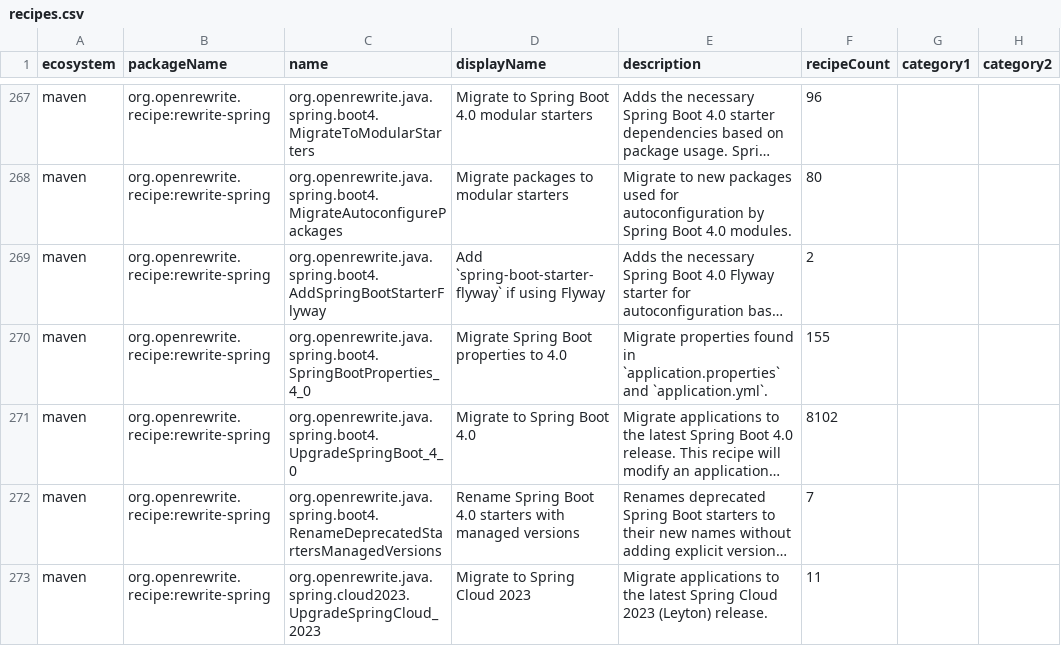
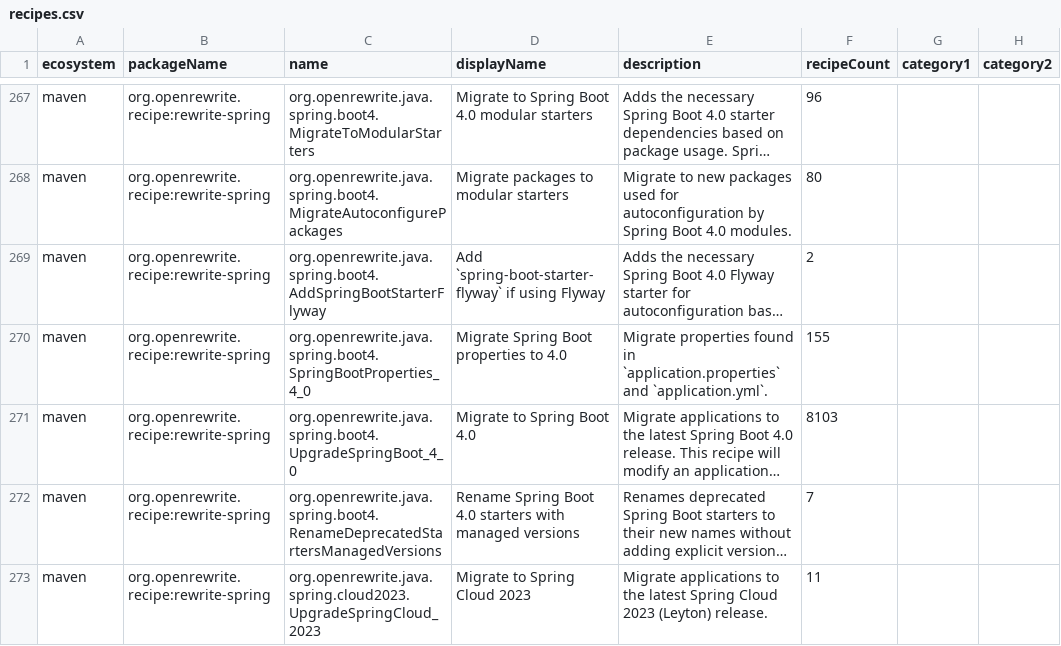
Before and after one commit to openrewrite/rewrite-spring, a CSV file: src/main/resources/META-INF/rewrite/recipes.csv, drawn as a sheet; only a part is shown, gaps mark what is left out; long unchanged cells end in …; the diff names each change by its address in the sheet, - before the commit and + after, or states it on an @@ line.

```diff
--- a/src/main/resources/META-INF/rewrite/recipes.csv
+++ b/src/main/resources/META-INF/rewrite/recipes.csv
-F271 (recipeCount): 8102
+F271 (recipeCount): 8103
```
Also changed, not shown: 2 other files.
